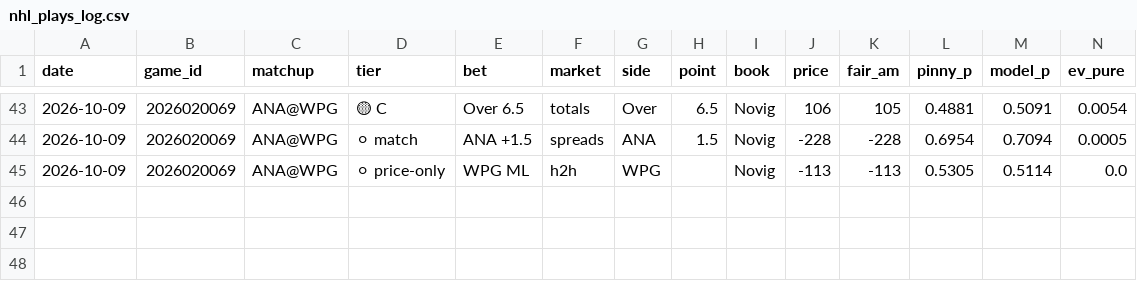
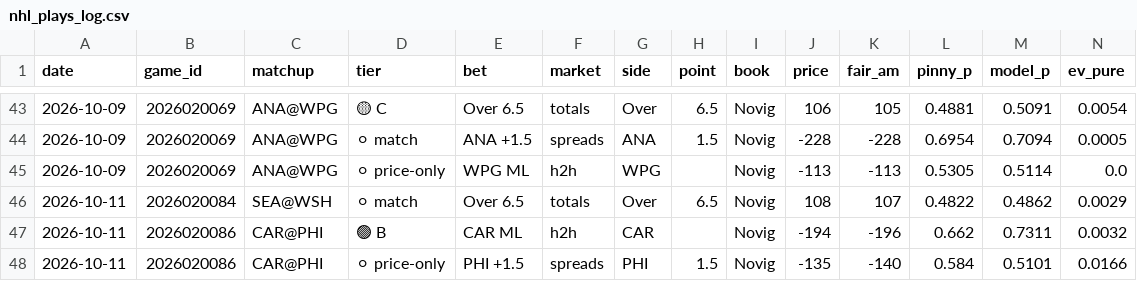
Before and after one commit to matthewmehl14-glitch/nhl-model, a CSV file: nhl_plays_log.csv, drawn as a sheet; only a part is shown, gaps mark what is left out; rows hold the shown columns only; the diff names each change by its address in the sheet, - before the commit and + after, or states it on an @@ line.

```diff
--- a/nhl_plays_log.csv
+++ b/nhl_plays_log.csv
+row 46: 2026-10-11 | 2026020084 | SEA@WSH | ⚪ match | Over 6.5 | totals | Over | 6.5 | Novig | 108 | 107 | 0.4822 | 0.4862 | 0.0029
+row 47: 2026-10-11 | 2026020086 | CAR@PHI | 🟢 B | CAR ML | h2h | CAR |  | Novig | -194 | -196 | 0.662 | 0.7311 | 0.0032
+row 48: 2026-10-11 | 2026020086 | CAR@PHI | ⚪ price-only | PHI +1.5 | spreads | PHI | 1.5 | Novig | -135 | -140 | 0.584 | 0.5101 | 0.0166
```
Also changed, not shown: 1 other file.
